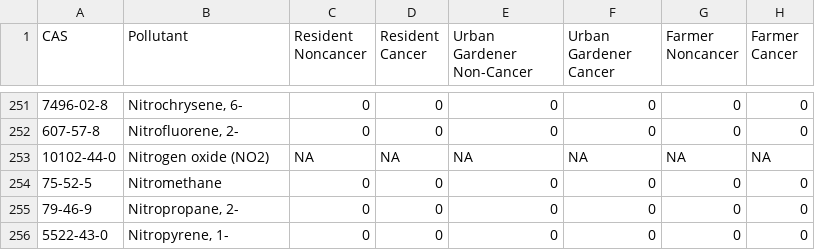
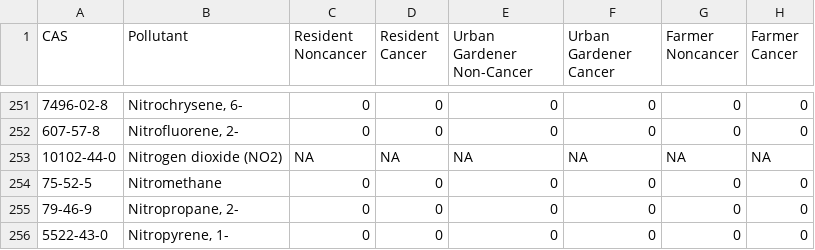
Before and after one commit to dKvale/airscreen, a CSV file: data/MPSFs.csv, drawn as a sheet; only a part is shown, gaps mark what is left out.

```diff
--- a/data/MPSFs.csv
+++ b/data/MPSFs.csv
@@ -252,3 +252,3 @@
 "607-57-8","Nitrofluorene, 2-",0,0,0,0,0,0
-"10102-44-0","Nitrogen oxide (NO2)",NA,NA,NA,NA,NA,NA
+"10102-44-0","Nitrogen dioxide (NO2)",NA,NA,NA,NA,NA,NA
 "75-52-5","Nitromethane",0,0,0,0,0,0
```
Also changed, not shown: data/air_benchmarks.csv, data/air_groups.csv, 3 other files.
